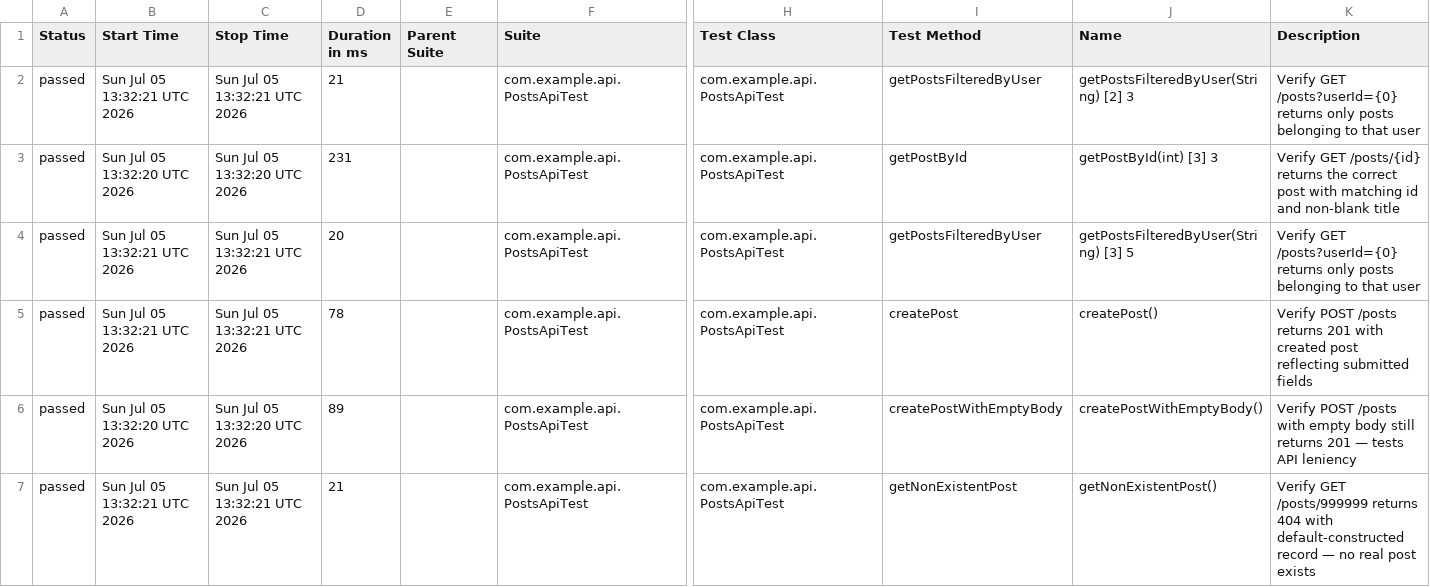
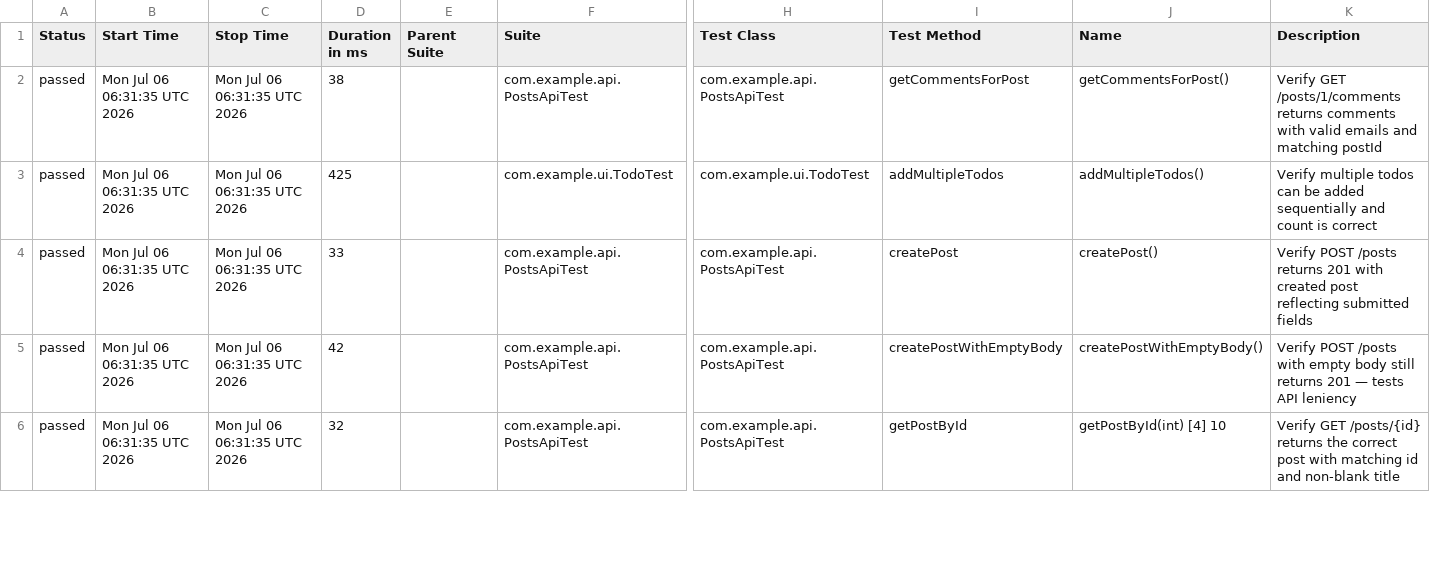
Before and after one commit to vb1lyi/playwright-java-sol, a CSV file: data/suites.csv, drawn as a sheet; only a part is shown, gaps mark what is left out; removed rows and columns are numbered as before the commit, all else as after; rows hold the shown columns only; the diff covers the shown part only; the diff names each change by its address in the sheet, - before the commit and + after, or states it on an @@ line.

```diff
--- a/data/suites.csv
+++ b/data/suites.csv
-B2 (Start Time): Sun Jul 05 13:32:21 UTC 2026
+B2 (Start Time): Mon Jul 06 06:31:35 UTC 2026
-C2 (Stop Time): Sun Jul 05 13:32:21 UTC 2026
+C2 (Stop Time): Mon Jul 06 06:31:35 UTC 2026
-D2 (Duration in ms): 21
+D2 (Duration in ms): 38
-I2 (Test Method): getPostsFilteredByUser
+I2 (Test Method): getCommentsForPost
-J2 (Name): getPostsFilteredByUser(String) [2] 3
+J2 (Name): getCommentsForPost()
-K2 (Description): Verify GET /posts?userId={0} returns only posts belonging to that user
+K2 (Description): Verify GET /posts/1/comments returns comments with valid emails and matching postId
-B3 (Start Time): Sun Jul 05 13:32:20 UTC 2026
+B3 (Start Time): Mon Jul 06 06:31:35 UTC 2026
-C3 (Stop Time): Sun Jul 05 13:32:20 UTC 2026
+C3 (Stop Time): Mon Jul 06 06:31:35 UTC 2026
-D3 (Duration in ms): 231
+D3 (Duration in ms): 425
-F3 (Suite): com.example.api.PostsApiTest
+F3 (Suite): com.example.ui.TodoTest
-H3 (Test Class): com.example.api.PostsApiTest
+H3 (Test Class): com.example.ui.TodoTest
-I3 (Test Method): getPostById
+I3 (Test Method): addMultipleTodos
-J3 (Name): getPostById(int) [3] 3
+J3 (Name): addMultipleTodos()
-K3 (Description): Verify GET /posts/{id} returns the correct post with matching id and non-blank title
+K3 (Description): Verify multiple todos can be added sequentially and count is correct
-row 4: passed | Sun Jul 05 13:32:21 UTC 2026 | Sun Jul 05 13:32:21 UTC 2026 | 20 |  | com.example.api.PostsApiTest | com.example.api.PostsApiTest | getPostsFilteredByUser | getPostsFilteredByUser(String) [3] 5 | Verify GET /posts?userId={0} returns only posts belonging to that user
-B4 (Start Time): Sun Jul 05 13:32:21 UTC 2026
+B4 (Start Time): Mon Jul 06 06:31:35 UTC 2026
-C4 (Stop Time): Sun Jul 05 13:32:21 UTC 2026
+C4 (Stop Time): Mon Jul 06 06:31:35 UTC 2026
-D4 (Duration in ms): 78
+D4 (Duration in ms): 33
-B5 (Start Time): Sun Jul 05 13:32:20 UTC 2026
+B5 (Start Time): Mon Jul 06 06:31:35 UTC 2026
-C5 (Stop Time): Sun Jul 05 13:32:20 UTC 2026
+C5 (Stop Time): Mon Jul 06 06:31:35 UTC 2026
-D5 (Duration in ms): 89
+D5 (Duration in ms): 42
-B6 (Start Time): Sun Jul 05 13:32:21 UTC 2026
+B6 (Start Time): Mon Jul 06 06:31:35 UTC 2026
-C6 (Stop Time): Sun Jul 05 13:32:21 UTC 2026
+C6 (Stop Time): Mon Jul 06 06:31:35 UTC 2026
-D6 (Duration in ms): 21
+D6 (Duration in ms): 32
-I6 (Test Method): getNonExistentPost
+I6 (Test Method): getPostById
-J6 (Name): getNonExistentPost()
+J6 (Name): getPostById(int) [4] 10
-K6 (Description): Verify GET /posts/999999 returns 404 with default-constructed record — no real post exists
+K6 (Description): Verify GET /posts/{id} returns the correct post with matching id and non-blank title
```
Also changed, not shown: 3 added rows, 2 removed rows and 50 edited cells elsewhere in this file, data/behaviors.csv, 52 other files.
